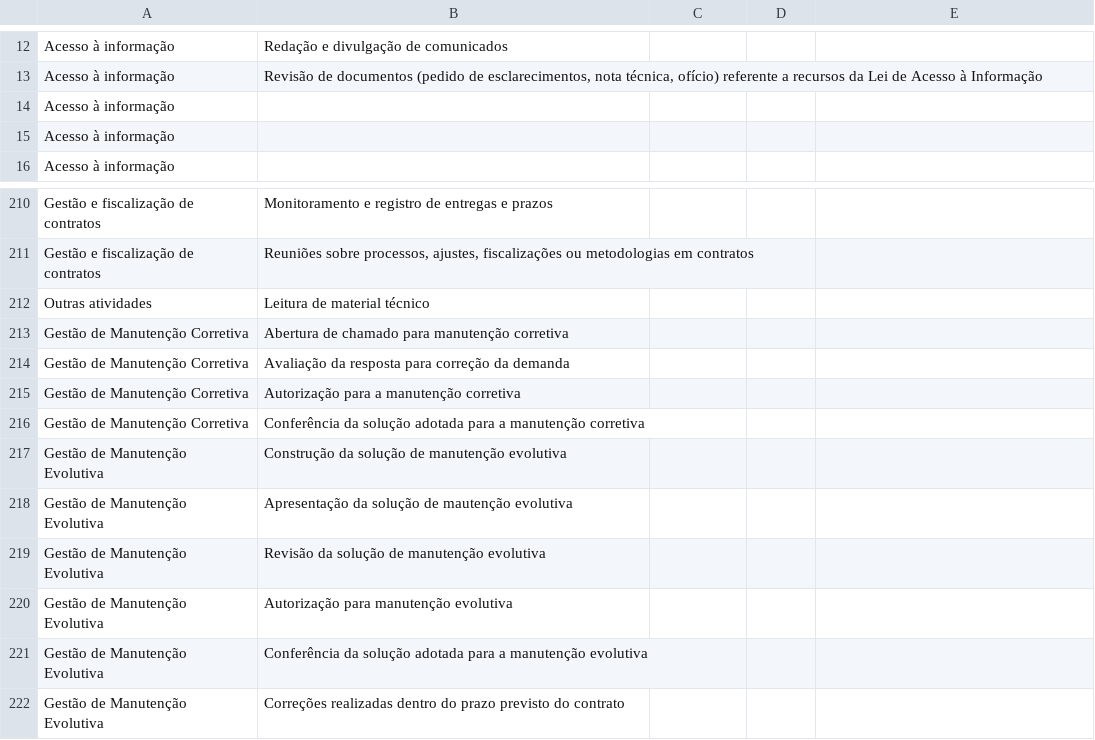
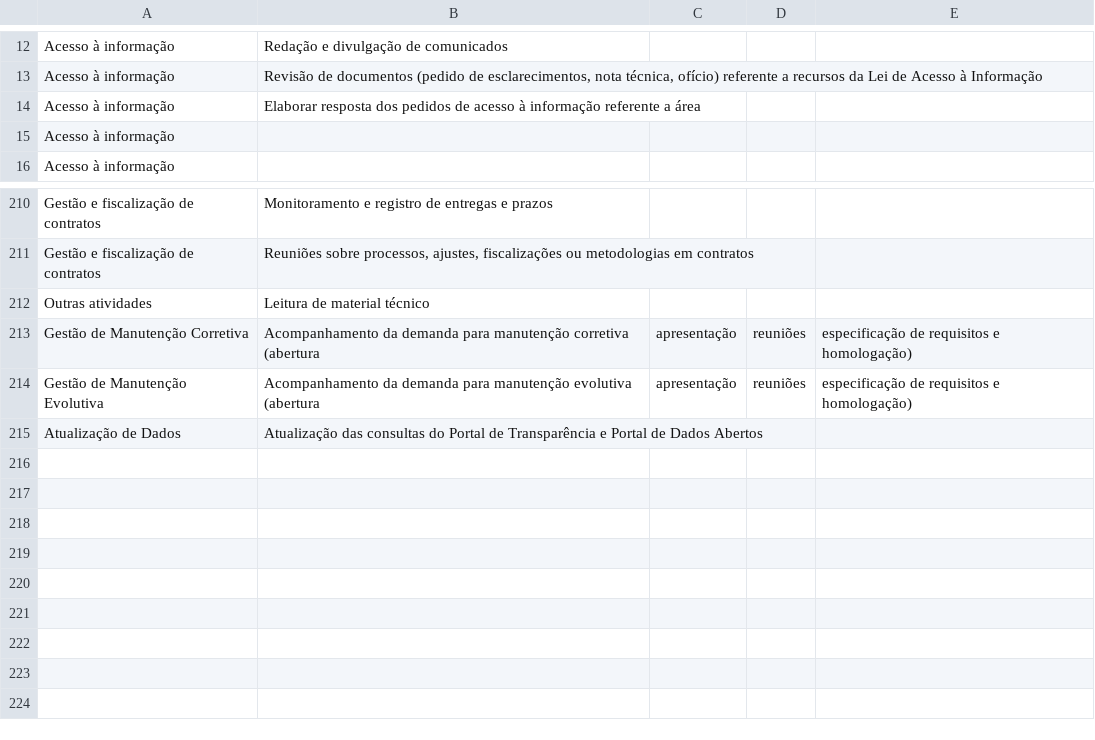
Before and after one commit to transparencia-mg/handbook, a CSV file: docs/fluxos_trabalho/atividades_SUCT.csv, drawn as a sheet; only a part is shown, gaps mark what is left out.

Commit message:
Acrescenta sugestões de atividades

```diff
--- a/docs/fluxos_trabalho/atividades_SUCT.csv
+++ b/docs/fluxos_trabalho/atividades_SUCT.csv
@@ -13,3 +13,3 @@ Acesso à informação,Redação e divulgação de comunicados
 Acesso à informação,"Revisão de documentos (pedido de esclarecimentos, nota técnica, ofício) referente a recursos da Lei de Acesso à Informação"
-Acesso à informação,
+Acesso à informação, Elaborar resposta dos pedidos de acesso à informação referente a área
 Acesso à informação,
@@ -215,11 +215,4 @@ Gestão e fiscalização de contratos,"Reuniões sobre processos, ajustes, fisca
 Outras atividades,Leitura de material técnico
-Gestão de Manutenção Corretiva,Abertura de chamado para manutenção corretiva
-Gestão de Manutenção Corretiva,Avaliação da resposta para correção da demanda
-Gestão de Manutenção Corretiva,Autorização para a manutenção corretiva
-Gestão de Manutenção Corretiva,Conferência da solução adotada para a manutenção corretiva
-Gestão de Manutenção Evolutiva,Construção da solução de manutenção evolutiva
-Gestão de Manutenção Evolutiva,Apresentação da solução de mautenção evolutiva
-Gestão de Manutenção Evolutiva,Revisão da solução de manutenção evolutiva
-Gestão de Manutenção Evolutiva,Autorização para manutenção evolutiva
-Gestão de Manutenção Evolutiva,Conferência da solução adotada para a manutenção evolutiva
-Gestão de Manutenção Evolutiva,Correções realizadas dentro do prazo previsto do contrato
+Gestão de Manutenção Corretiva, Acompanhamento da demanda para manutenção corretiva (abertura, apresentação, reuniões, especificação de requisitos e homologação)
+Gestão de Manutenção Evolutiva,Acompanhamento da demanda para manutenção evolutiva (abertura, apresentação, reuniões, especificação de requisitos e homologação)
+Atualização de Dados, Atualização das consultas do Portal de Transparência e Portal de Dados Abertos
```
